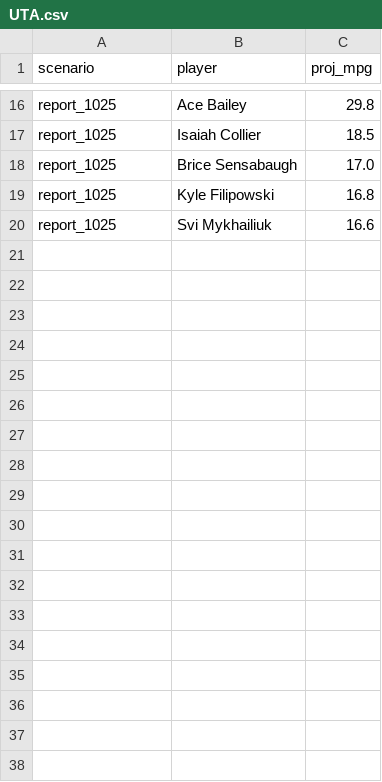
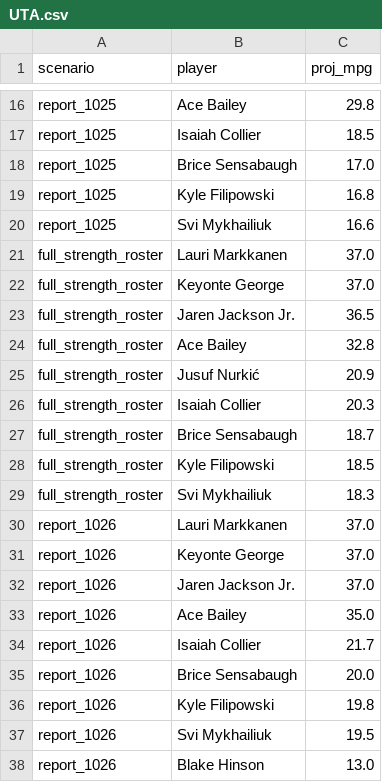
Before and after one commit to RohanRepala0/NBA_RFQ_2026_Models, a CSV file: cold_start_usage/scenarios/UTA.csv, drawn as a sheet; only a part is shown, gaps mark what is left out; the diff names each change by its address in the sheet, - before the commit and + after, or states it on an @@ line.

```diff
--- a/cold_start_usage/scenarios/UTA.csv
+++ b/cold_start_usage/scenarios/UTA.csv
+row 21: full_strength_roster | Lauri Markkanen | 37.0
+row 22: full_strength_roster | Keyonte George | 37.0
+row 23: full_strength_roster | Jaren Jackson Jr. | 36.5
+row 24: full_strength_roster | Ace Bailey | 32.8
+row 25: full_strength_roster | Jusuf Nurkić | 20.9
+row 26: full_strength_roster | Isaiah Collier | 20.3
+row 27: full_strength_roster | Brice Sensabaugh | 18.7
+row 28: full_strength_roster | Kyle Filipowski | 18.5
+row 29: full_strength_roster | Svi Mykhailiuk | 18.3
+row 30: report_1026 | Lauri Markkanen | 37.0
+row 31: report_1026 | Keyonte George | 37.0
+row 32: report_1026 | Jaren Jackson Jr. | 37.0
+row 33: report_1026 | Ace Bailey | 35.0
+row 34: report_1026 | Isaiah Collier | 21.7
+row 35: report_1026 | Brice Sensabaugh | 20.0
+row 36: report_1026 | Kyle Filipowski | 19.8
+row 37: report_1026 | Svi Mykhailiuk | 19.5
+row 38: report_1026 | Blake Hinson | 13.0
```
Also changed, not shown: cold_start_usage/scenarios/IND.csv, cold_start_usage/scenarios/MIN.csv, 13 other files.
